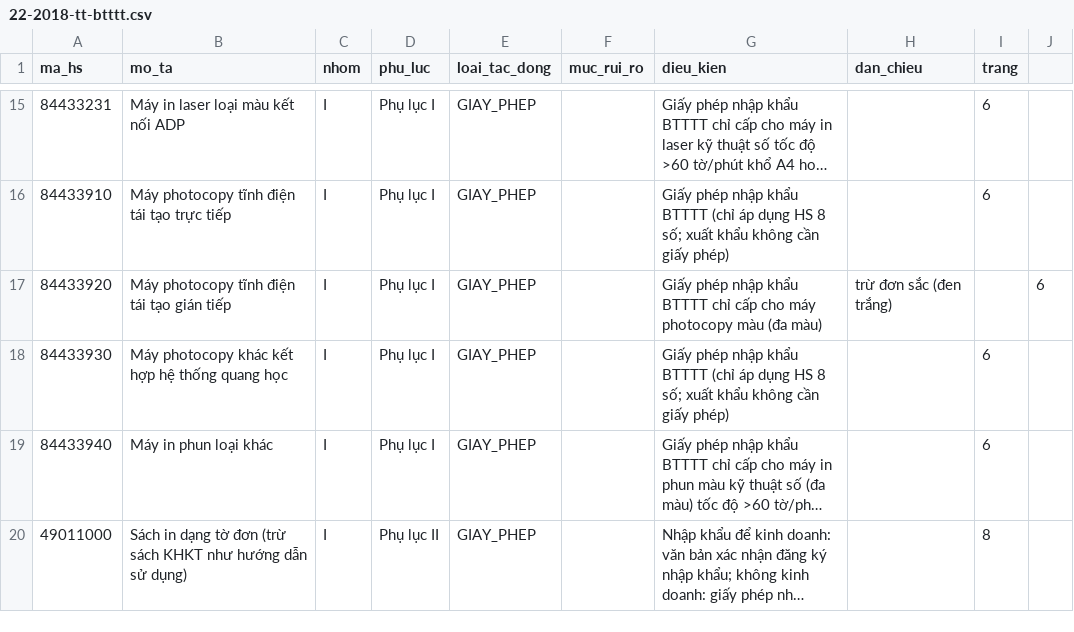
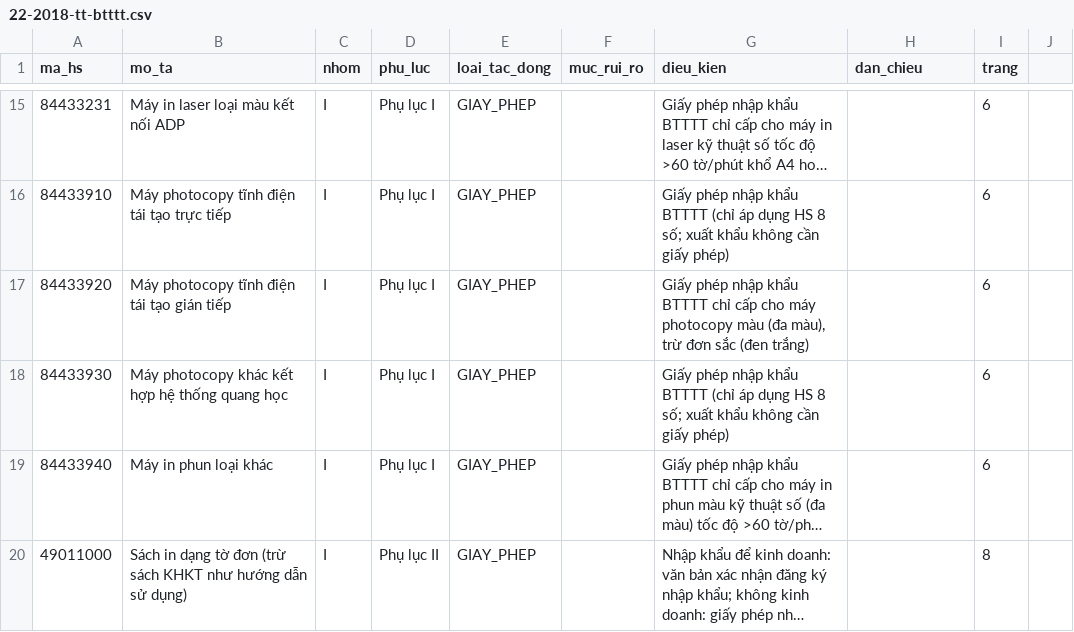
Before and after one commit to ozvietnam/oz-wiki-plhq, a CSV file: danh-muc/22-2018-tt-btttt.csv, drawn as a sheet; only a part is shown, gaps mark what is left out; long unchanged cells end in ….

```diff
--- a/danh-muc/22-2018-tt-btttt.csv
+++ b/danh-muc/22-2018-tt-btttt.csv
@@ -16,3 +16,3 @@ ma_hs,mo_ta,nhom,phu_luc,loai_tac_dong,muc_rui_ro,dieu_kien,dan_chieu,trang
 84433910,Máy photocopy tĩnh điện tái tạo trực tiếp,I,Phụ lục I,GIAY_PHEP,,Giấy phép nhập khẩu BTTTT (chỉ áp dụng HS 8 số; xuất khẩu không cần giấy phép),,6
-84433920,Máy photocopy tĩnh điện tái tạo gián tiếp,I,Phụ lục I,GIAY_PHEP,,Giấy phép nhập khẩu BTTTT chỉ cấp cho máy photocopy màu (đa màu), trừ đơn sắc (đen trắng),,6
+84433920,Máy photocopy tĩnh điện tái tạo gián tiếp,I,Phụ lục I,GIAY_PHEP,,"Giấy phép nhập khẩu BTTTT chỉ cấp cho máy photocopy màu (đa màu), trừ đơn sắc (đen trắng)",,6
 84433930,Máy photocopy khác kết hợp hệ thống quang học,I,Phụ lục I,GIAY_PHEP,,Giấy phép nhập khẩu BTTTT (chỉ áp dụng HS 8 số; xuất khẩu không cần giấy phép),,6
```
Also changed, not shown: danh-muc/16-2024-tt-byt.csv, 2 other files.
